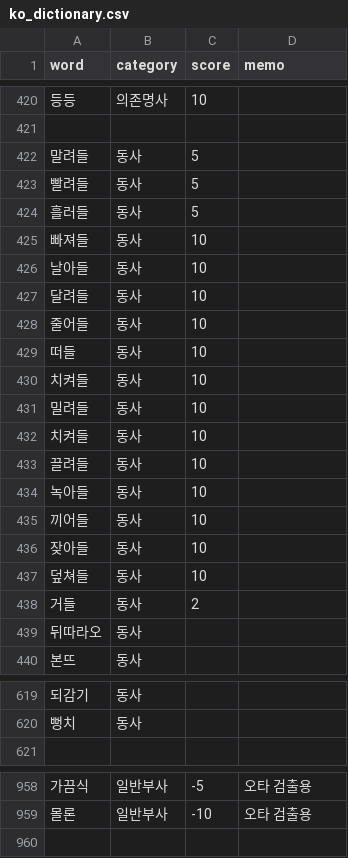
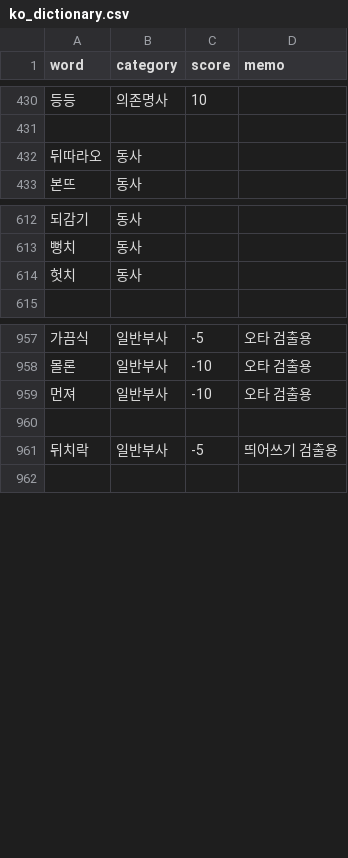
Before and after one commit to Ink-14/KKORI, a CSV file: backend/src/tokenizations/ko_dictionary.csv, drawn as a sheet; only a part is shown, gaps mark what is left out; removed rows and columns are numbered as before the commit, all else as after; the diff covers the shown part only; the diff names each change by its address in the sheet, - before the commit and + after, or states it on an @@ line.

```diff
--- a/backend/src/tokenizations/ko_dictionary.csv
+++ b/backend/src/tokenizations/ko_dictionary.csv
-row 422: 말려들 | 동사 | 5
-row 423: 빨려들 | 동사 | 5
-row 424: 흘러들 | 동사 | 5
-row 425: 빠져들 | 동사 | 10
-row 426: 날아들 | 동사 | 10
-row 427: 달려들 | 동사 | 10
-row 428: 줄어들 | 동사 | 10
-row 429: 떠들 | 동사 | 10
-row 430: 치켜들 | 동사 | 10
-row 431: 밀려들 | 동사 | 10
-row 432: 치켜들 | 동사 | 10
-row 433: 끌려들 | 동사 | 10
-row 434: 녹아들 | 동사 | 10
-row 435: 끼어들 | 동사 | 10
-row 436: 잦아들 | 동사 | 10
-row 437: 덮쳐들 | 동사 | 10
-row 438: 거들 | 동사 | 2
+row 614: 헛치 | 동사
+row 959: 먼져 | 일반부사 | -10 | 오타 검출용
+row 960: (empty)
+row 961: 뒤치락 | 일반부사 | -5 | 띄어쓰기 검출용
```
Also changed, not shown: 15 added rows elsewhere in this file, backend/src/tokenizations/ko_preanalyzed.csv, 11 other files.
